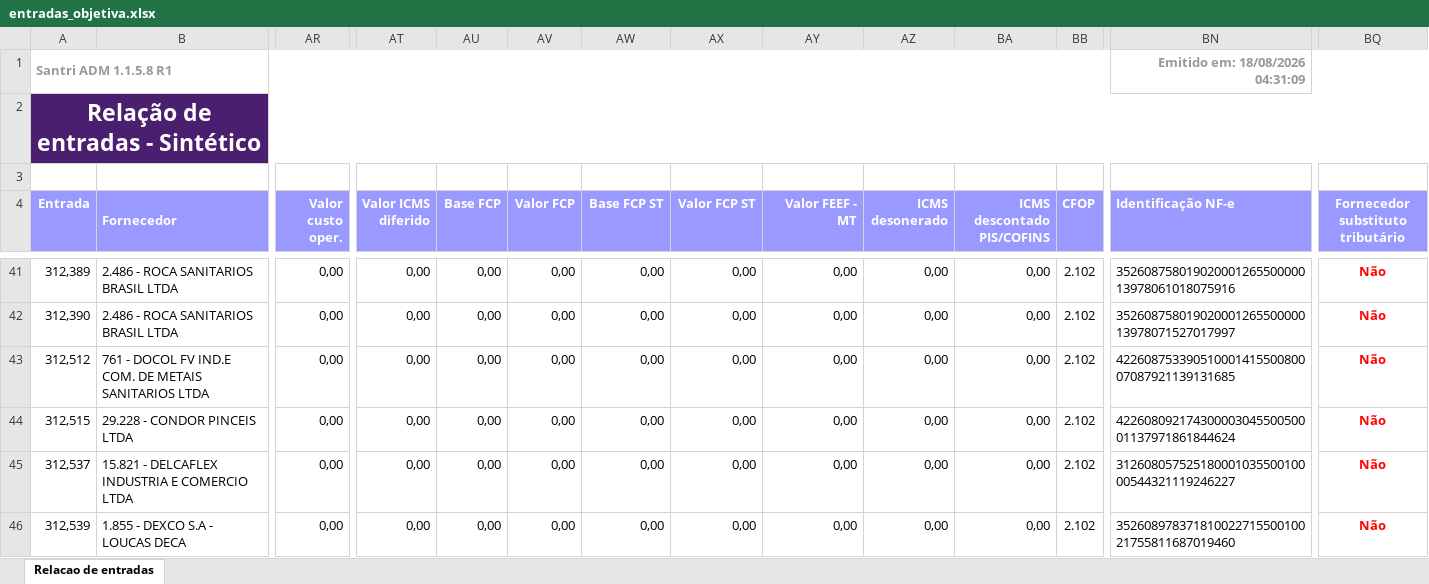
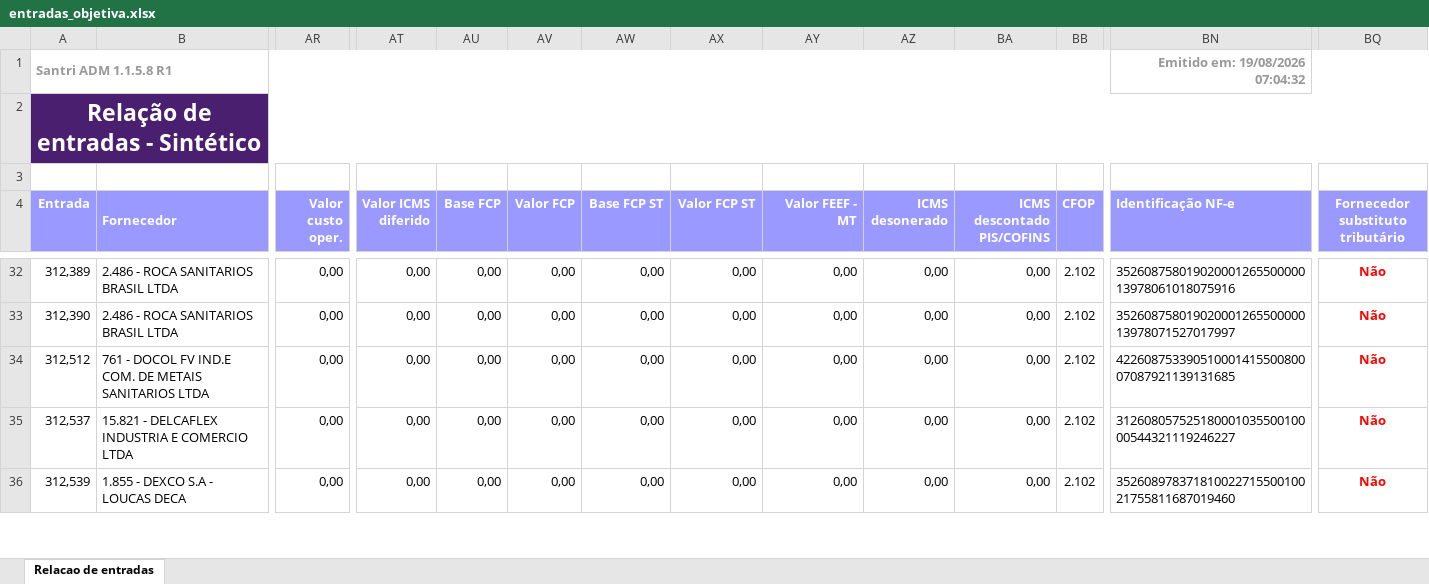
Before and after one commit to ShuuraBr/AGENDAMENTO, an Excel workbook: tratando_tabelas/objetiva/entradas_objetiva.xlsx, sheet Relacao de entradas, drawn as a sheet; only a part is shown, gaps mark what is left out; values as stored, in another font and other column widths than the file's, no borders; removed rows and columns are numbered as before the commit, all else as after; rows hold the shown columns only; the diff covers the shown part only; the diff names each change by its address in the sheet, - before the commit and + after, or states it on an @@ line.

```diff
--- a/tratando_tabelas/objetiva/entradas_objetiva.xlsx (sheet Relacao de entradas)
+++ b/tratando_tabelas/objetiva/entradas_objetiva.xlsx (sheet Relacao de entradas)
-BN1 (Identificação NF-e): Emitido em: 18/08/2026 04:31:09
+BN1 (Identificação NF-e): Emitido em: 19/08/2026 07:04:32
-row 44: 312,515 | 29.228 - CONDOR PINCEIS LTDA | 0,00 | 0,00 | 0,00 | 0,00 | 0,00 | 0,00 | 0,00 | 0,00 | 0,00 | 2.102 | 42260809217430000304550050001137971861844624 | Não
```
Also changed, not shown: 22 added rows, 15 removed rows and 3 edited cells elsewhere in this sheet, backend/uploads/importacao-relatorio/entradas_lojas.xlsx, tratando_tabelas/ac_coelho/entradas_ac_coelho.xlsx, 6 other files.
